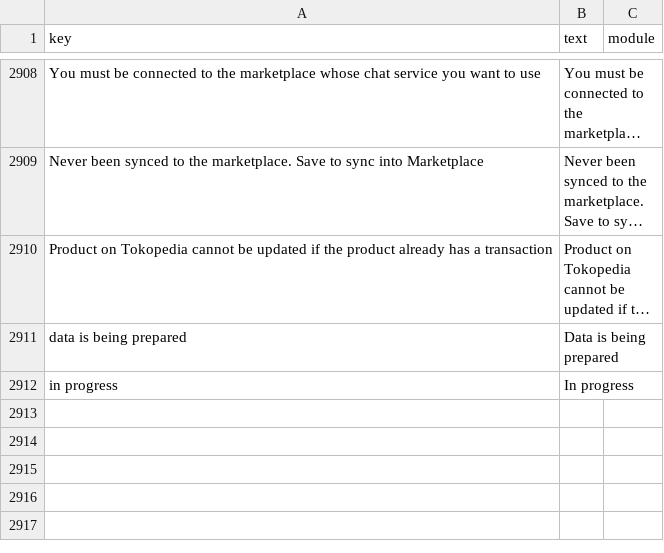
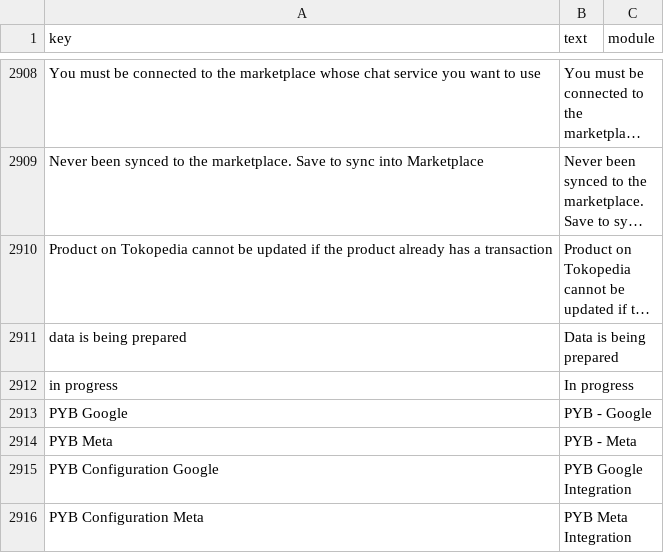
Before and after one commit to icube-mage/pwa-swiftoms-banggalokal, a CSV file: public/static/locales_csv/en.csv, drawn as a sheet; only a part is shown, gaps mark what is left out; long unchanged cells end in ….

Commit message:
Meta + Google ads configuration

```diff
--- a/public/static/locales_csv/en.csv
+++ b/public/static/locales_csv/en.csv
@@ -2912 +2912,5 @@ data is being prepared, Data is being prepared,
 in progress, In progress,
+PYB Google, PYB - Google,
+PYB Meta, PYB - Meta,
+PYB Configuration Google, PYB Google Integration,
+PYB Configuration Meta, PYB Meta Integration,
```
Also changed, not shown: public/static/locales_csv/id.csv, 21 other files.
